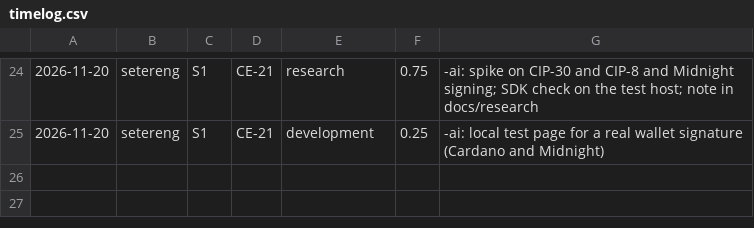
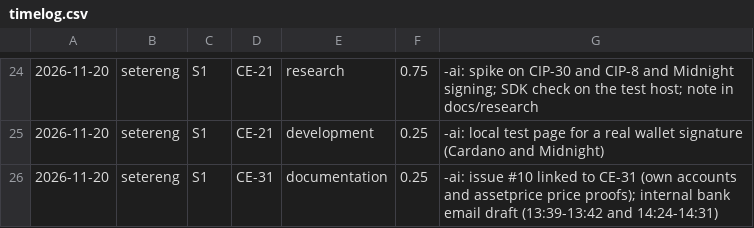
Before and after one commit to SeizeitAS/Compliance-Engine, a CSV file: docs/time/timelog.csv, drawn as a sheet; only a part is shown, gaps mark what is left out; the diff names each change by its address in the sheet, - before the commit and + after, or states it on an @@ line.

```diff
--- a/docs/time/timelog.csv
+++ b/docs/time/timelog.csv
+row 26: 2026-11-20 | setereng | S1 | CE-31 | documentation | 0.25 | -ai: issue #10 linked to CE-31 (own accounts and assetprice price proofs); internal bank email draft (13:39-13:42 and 14:24-14:31)
```
